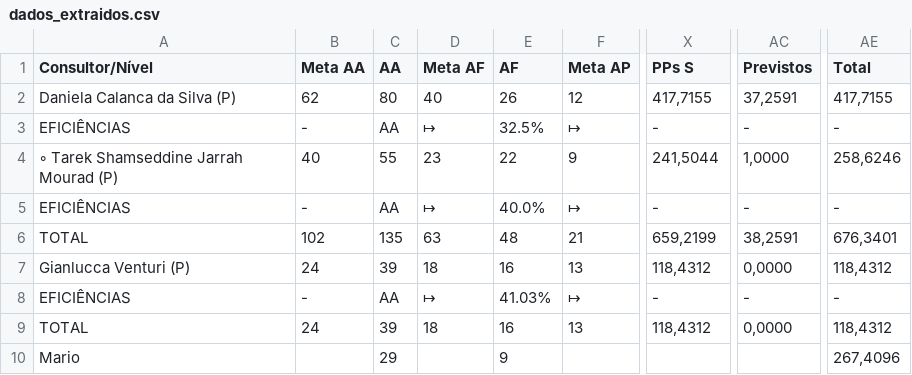
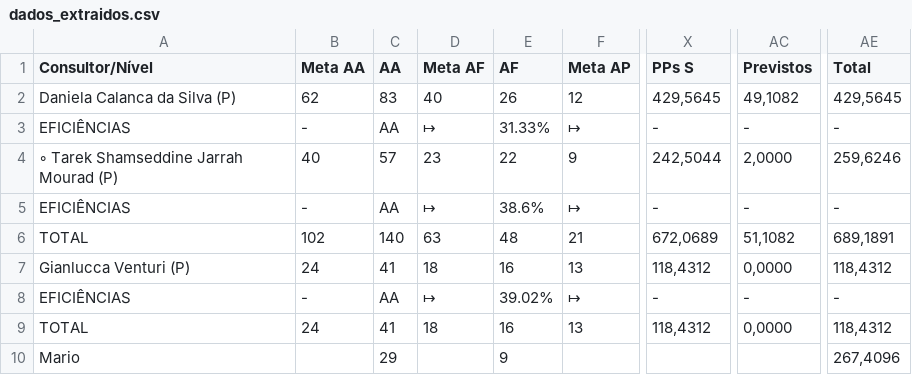
Before and after one commit to officew1goiania/gestaoavista2, a CSV file: dados_extraidos.csv, drawn as a sheet; only a part is shown, gaps mark what is left out; the diff names each change by its address in the sheet, - before the commit and + after, or states it on an @@ line.

```diff
--- a/dados_extraidos.csv
+++ b/dados_extraidos.csv
-C2 (AA): 80
+C2 (AA): 83
-X2 (PPs S): 417,7155
+X2 (PPs S): 429,5645
-AC2 (Previstos): 37,2591
+AC2 (Previstos): 49,1082
-AE2 (Total): 417,7155
+AE2 (Total): 429,5645
-E3 (AF): 32.5%
+E3 (AF): 31.33%
-C4 (AA): 55
+C4 (AA): 57
-X4 (PPs S): 241,5044
+X4 (PPs S): 242,5044
-AC4 (Previstos): 1,0000
+AC4 (Previstos): 2,0000
-AE4 (Total): 258,6246
+AE4 (Total): 259,6246
-E5 (AF): 40.0%
+E5 (AF): 38.6%
-C6 (AA): 135
+C6 (AA): 140
-X6 (PPs S): 659,2199
+X6 (PPs S): 672,0689
-AC6 (Previstos): 38,2591
+AC6 (Previstos): 51,1082
-AE6 (Total): 676,3401
+AE6 (Total): 689,1891
-C7 (AA): 39
+C7 (AA): 41
-E8 (AF): 41.03%
+E8 (AF): 39.02%
-C9 (AA): 39
+C9 (AA): 41
```
Also changed, not shown: ranking_muapd.csv, 1 other file.
